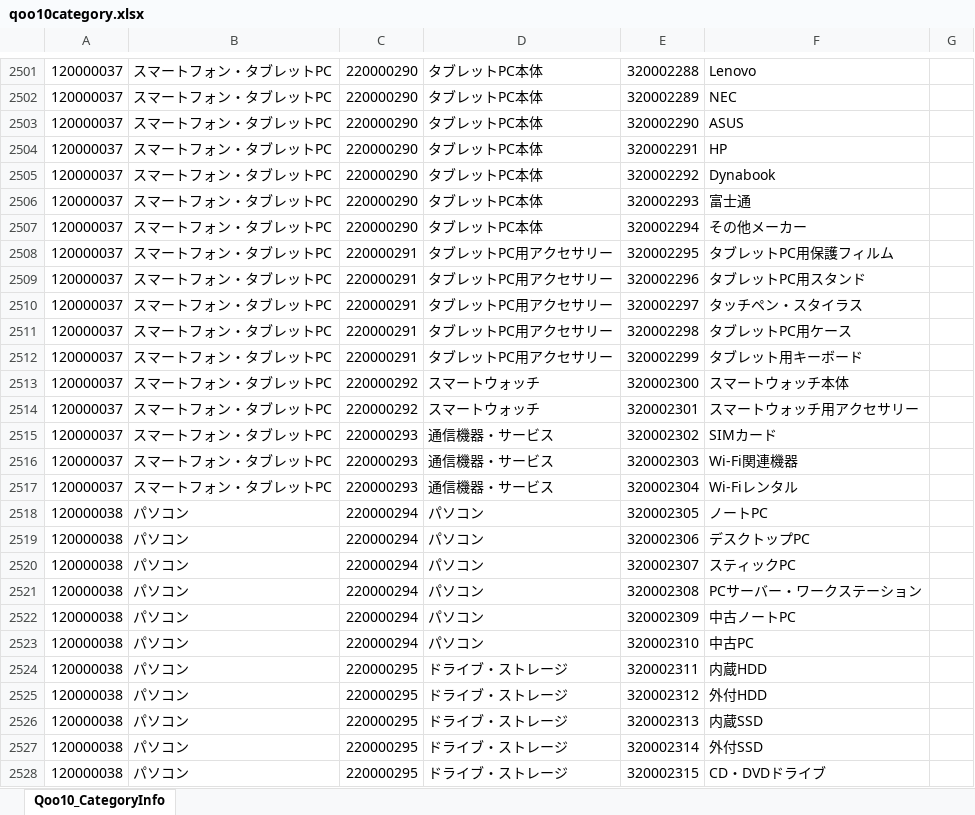
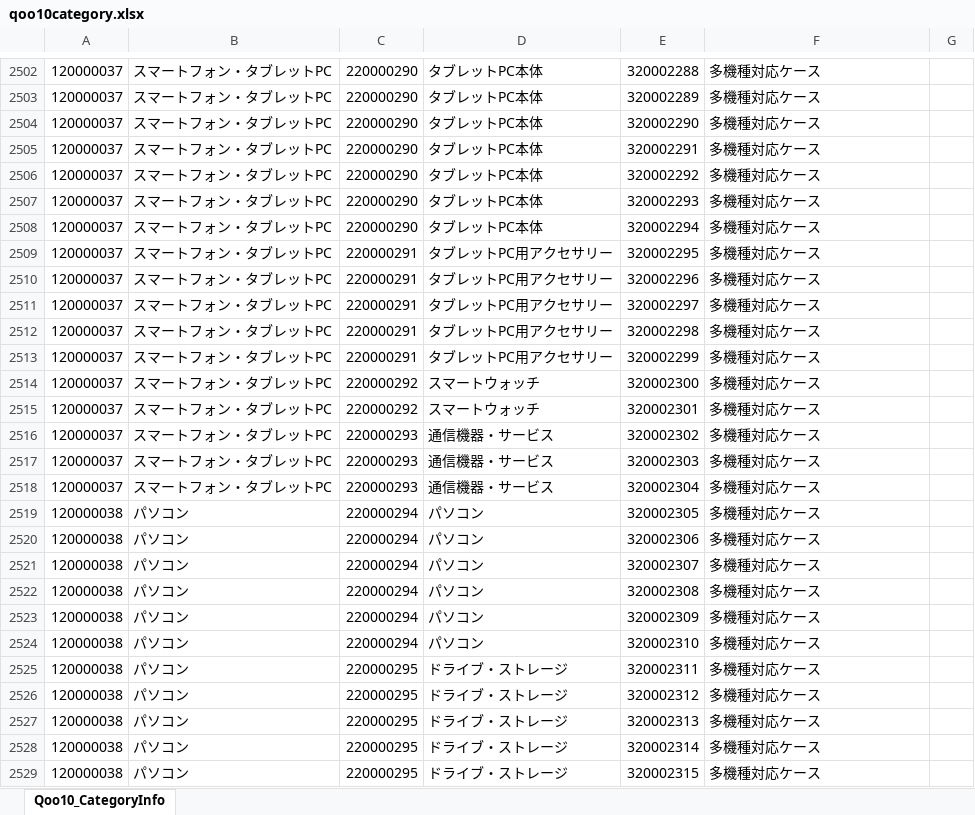
Before and after one commit to DoSmile0705/amazon-qoo10, an Excel workbook: qoo10category.xlsx, sheet Qoo10_CategoryInfo, drawn as a sheet; only a part is shown, gaps mark what is left out; values as stored, in another font and other column widths than the file's, no borders; addresses are those after the commit; the diff covers the shown part only; the diff names each change by its address in the sheet, - before the commit and + after, or states it on an @@ line.

```diff
--- a/qoo10category.xlsx (sheet Qoo10_CategoryInfo)
+++ b/qoo10category.xlsx (sheet Qoo10_CategoryInfo)
-F2502: Lenovo
+F2502: 多機種対応ケース
-F2503: NEC
+F2503: 多機種対応ケース
-F2504: ASUS
+F2504: 多機種対応ケース
-F2505: HP
+F2505: 多機種対応ケース
-F2506: Dynabook
+F2506: 多機種対応ケース
-F2507: 富士通
+F2507: 多機種対応ケース
-F2508: その他メーカー
+F2508: 多機種対応ケース
-F2509: タブレットPC用保護フィルム
+F2509: 多機種対応ケース
-F2510: タブレットPC用スタンド
+F2510: 多機種対応ケース
-F2511: タッチペン・スタイラス
+F2511: 多機種対応ケース
-F2512: タブレットPC用ケース
+F2512: 多機種対応ケース
-F2513: タブレット用キーボード
+F2513: 多機種対応ケース
-F2514: スマートウォッチ本体
+F2514: 多機種対応ケース
-F2515: スマートウォッチ用アクセサリー
+F2515: 多機種対応ケース
-F2516: SIMカード
+F2516: 多機種対応ケース
-F2517: Wi-Fi関連機器
+F2517: 多機種対応ケース
-F2518: Wi-Fiレンタル
+F2518: 多機種対応ケース
-F2519: ノートPC
+F2519: 多機種対応ケース
-F2520: デスクトップPC
+F2520: 多機種対応ケース
-F2521: スティックPC
+F2521: 多機種対応ケース
-F2522: PCサーバー・ワークステーション
+F2522: 多機種対応ケース
-F2523: 中古ノートPC
+F2523: 多機種対応ケース
-F2524: 中古PC
+F2524: 多機種対応ケース
-F2525: 内蔵HDD
+F2525: 多機種対応ケース
-F2526: 外付HDD
+F2526: 多機種対応ケース
-F2527: 内蔵SSD
+F2527: 多機種対応ケース
-F2528: 外付SSD
+F2528: 多機種対応ケース
-F2529: CD・DVDドライブ
+F2529: 多機種対応ケース
```
Also changed, not shown: 1 added row and 436 edited cells elsewhere in this sheet, 52 other files.
